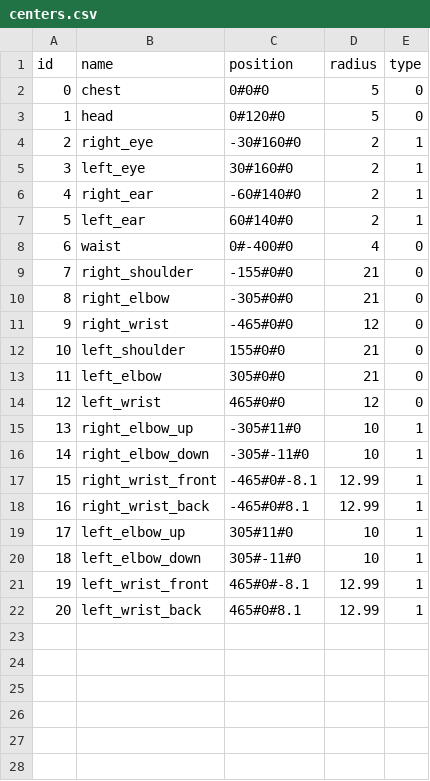
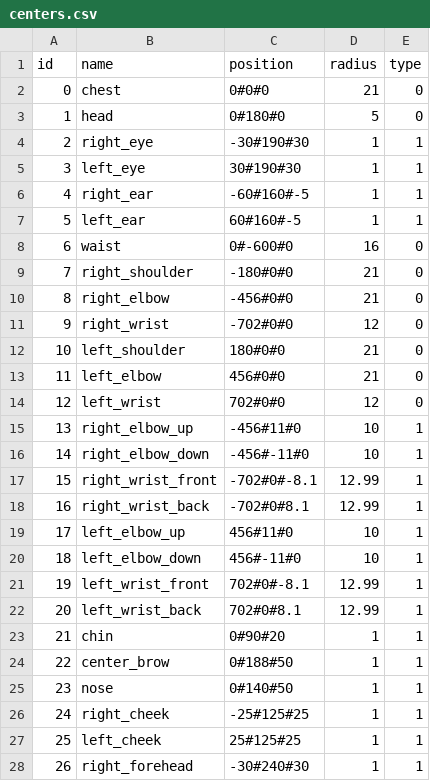
Before and after one commit to JXKael/SModel, a CSV file: project/data/body/centers.csv, drawn as a sheet; only a part is shown; the diff covers the shown part only.

```diff
--- a/project/data/body/centers.csv
+++ b/project/data/body/centers.csv
@@ -1,22 +1,28 @@
 id,name,position,radius,type
-0,chest,0#0#0,5,0
-1,head,0#120#0,5,0
-2,right_eye,-30#160#0,2,1
-3,left_eye,30#160#0,2,1
-4,right_ear,-60#140#0,2,1
-5,left_ear,60#140#0,2,1
-6,waist,0#-400#0,4,0
-7,right_shoulder,-155#0#0,21,0
-8,right_elbow,-305#0#0,21,0
-9,right_wrist,-465#0#0,12,0
-10,left_shoulder,155#0#0,21,0
-11,left_elbow,305#0#0,21,0
-12,left_wrist,465#0#0,12,0
-13,right_elbow_up,-305#11#0,10,1
-14,right_elbow_down,-305#-11#0,10,1
-15,right_wrist_front,-465#0#-8.1,12.99,1
-16,right_wrist_back,-465#0#8.1,12.99,1
-17,left_elbow_up,305#11#0,10,1
-18,left_elbow_down,305#-11#0,10,1
-19,left_wrist_front,465#0#-8.1,12.99,1
-20,left_wrist_back,465#0#8.1,12.99,1
+0,chest,0#0#0,21,0
+1,head,0#180#0,5,0
+2,right_eye,-30#190#30,1,1
+3,left_eye,30#190#30,1,1
+4,right_ear,-60#160#-5,1,1
+5,left_ear,60#160#-5,1,1
+6,waist,0#-600#0,16,0
+7,right_shoulder,-180#0#0,21,0
+8,right_elbow,-456#0#0,21,0
+9,right_wrist,-702#0#0,12,0
+10,left_shoulder,180#0#0,21,0
+11,left_elbow,456#0#0,21,0
+12,left_wrist,702#0#0,12,0
+13,right_elbow_up,-456#11#0,10,1
+14,right_elbow_down,-456#-11#0,10,1
+15,right_wrist_front,-702#0#-8.1,12.99,1
+16,right_wrist_back,-702#0#8.1,12.99,1
+17,left_elbow_up,456#11#0,10,1
+18,left_elbow_down,456#-11#0,10,1
+19,left_wrist_front,702#0#-8.1,12.99,1
+20,left_wrist_back,702#0#8.1,12.99,1
+21,chin,0#90#20,1,1
+22,center_brow,0#188#50,1,1
+23,nose,0#140#50,1,1
+24,right_cheek,-25#125#25,1,1
+25,left_cheek,25#125#25,1,1
+26,right_forehead,-30#240#30,1,1
```
Also changed, not shown: 3 added rows elsewhere in this file, project/data/body/blocks.csv, project/data/body/bones.csv, 15 other files.
